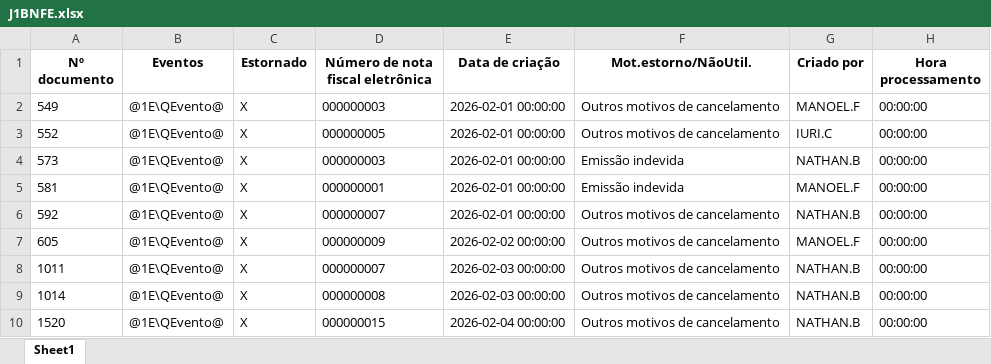
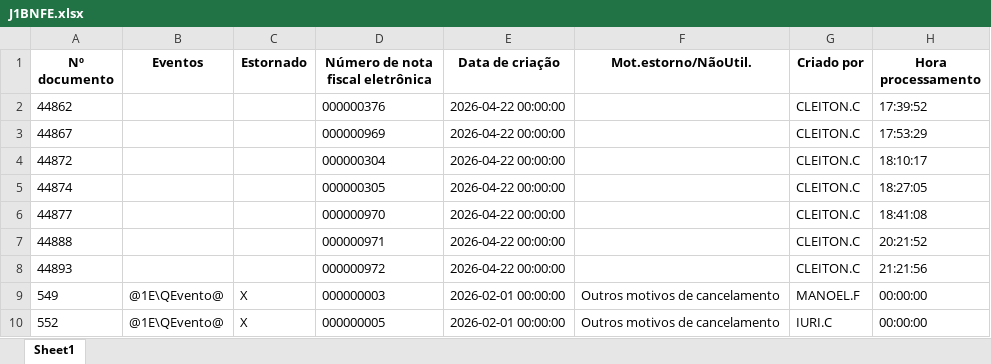
Before and after one commit to nathanbarretosilveira-dev/dash, an Excel workbook: src/data/J1BNFE.xlsx, sheet Sheet1, drawn as a sheet; only a part is shown; the shorter side is filled out with more unchanged rows; values as stored, in another font and other column widths than the file's, no borders; the diff covers the shown part only; the diff names each change by its address in the sheet, - before the commit and + after, or states it on an @@ line.

```diff
--- a/src/data/J1BNFE.xlsx (sheet Sheet1)
+++ b/src/data/J1BNFE.xlsx (sheet Sheet1)
+row 2: 44862 |  |  | 000000376 | 2026-04-22 00:00:00 |  | CLEITON.C | 17:39:52
+row 3: 44867 |  |  | 000000969 | 2026-04-22 00:00:00 |  | CLEITON.C | 17:53:29
+row 4: 44872 |  |  | 000000304 | 2026-04-22 00:00:00 |  | CLEITON.C | 18:10:17
+row 5: 44874 |  |  | 000000305 | 2026-04-22 00:00:00 |  | CLEITON.C | 18:27:05
+row 6: 44877 |  |  | 000000970 | 2026-04-22 00:00:00 |  | CLEITON.C | 18:41:08
+row 7: 44888 |  |  | 000000971 | 2026-04-22 00:00:00 |  | CLEITON.C | 20:21:52
+row 8: 44893 |  |  | 000000972 | 2026-04-22 00:00:00 |  | CLEITON.C | 21:21:56
```
Also changed, not shown: 41 added rows elsewhere in this sheet, 1 other file.
